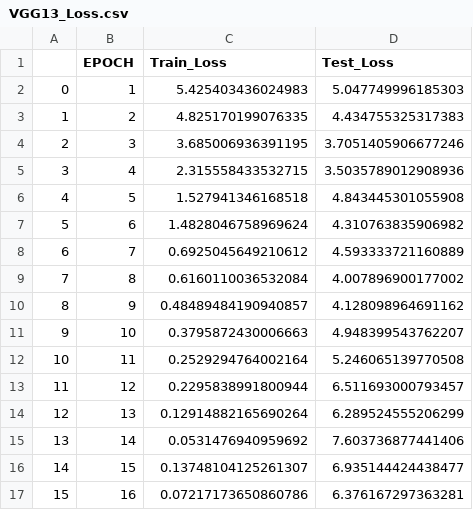
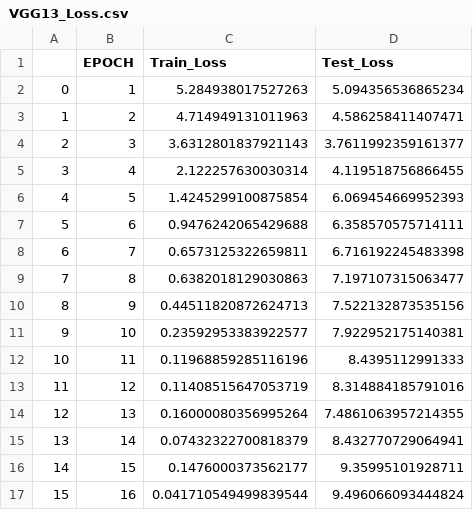
Before and after one commit to garbergc/ANLY677_FinalProject, a CSV file: results/csv_files/VGG13_Loss.csv, drawn as a sheet; only a part is shown; the diff covers the shown part only.

```diff
--- a/results/csv_files/VGG13_Loss.csv
+++ b/results/csv_files/VGG13_Loss.csv
@@ -1,17 +1,17 @@
 ,EPOCH,Train_Loss,Test_Loss
-0,1,5.425403436024983,5.047749996185303
-1,2,4.825170199076335,4.434755325317383
-2,3,3.685006936391195,3.7051405906677246
-3,4,2.315558433532715,3.5035789012908936
-4,5,1.527941346168518,4.843445301055908
-5,6,1.4828046758969624,4.310763835906982
-6,7,0.6925045649210612,4.593333721160889
-7,8,0.6160110036532084,4.007896900177002
-8,9,0.48489484190940857,4.128098964691162
-9,10,0.3795872430006663,4.948399543762207
-10,11,0.2529294764002164,5.246065139770508
-11,12,0.2295838991800944,6.511693000793457
-12,13,0.12914882165690264,6.289524555206299
-13,14,0.0531476940959692,7.603736877441406
-14,15,0.13748104125261307,6.935144424438477
-15,16,0.07217173650860786,6.376167297363281
+0,1,5.284938017527263,5.094356536865234
+1,2,4.714949131011963,4.586258411407471
+2,3,3.6312801837921143,3.7611992359161377
+3,4,2.122257630030314,4.119518756866455
+4,5,1.4245299100875854,6.069454669952393
+5,6,0.9476242065429688,6.358570575714111
+6,7,0.6573125322659811,6.716192245483398
+7,8,0.6382018129030863,7.197107315063477
+8,9,0.44511820872624713,7.522132873535156
+9,10,0.23592953383922577,7.922952175140381
+10,11,0.11968859285116196,8.4395112991333
+11,12,0.11408515647053719,8.314884185791016
+12,13,0.16000080356995264,7.4861063957214355
+13,14,0.07432322700818379,8.432770729064941
+14,15,0.1476000373562177,9.35995101928711
+15,16,0.041710549499839544,9.496066093444824
```
Also changed, not shown: 68 edited cells elsewhere in this file, results/csv_files/VGG19_Accuracy.csv, results/csv_files/VGG19_Loss.csv, 10 other files.
